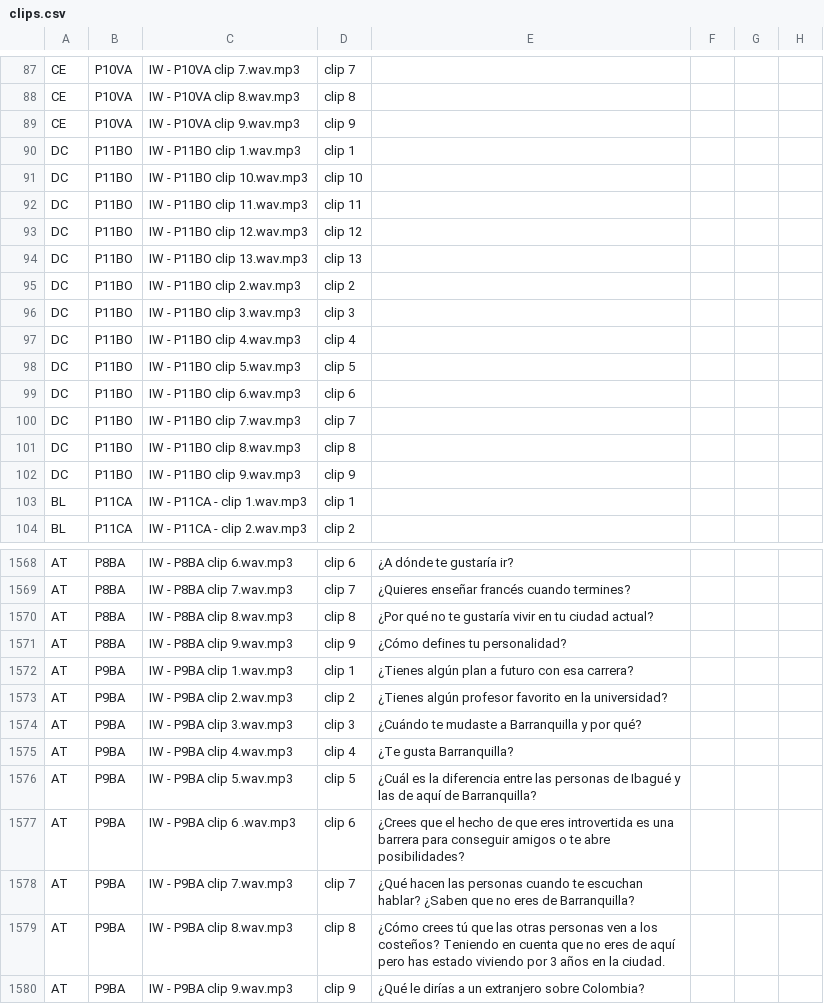
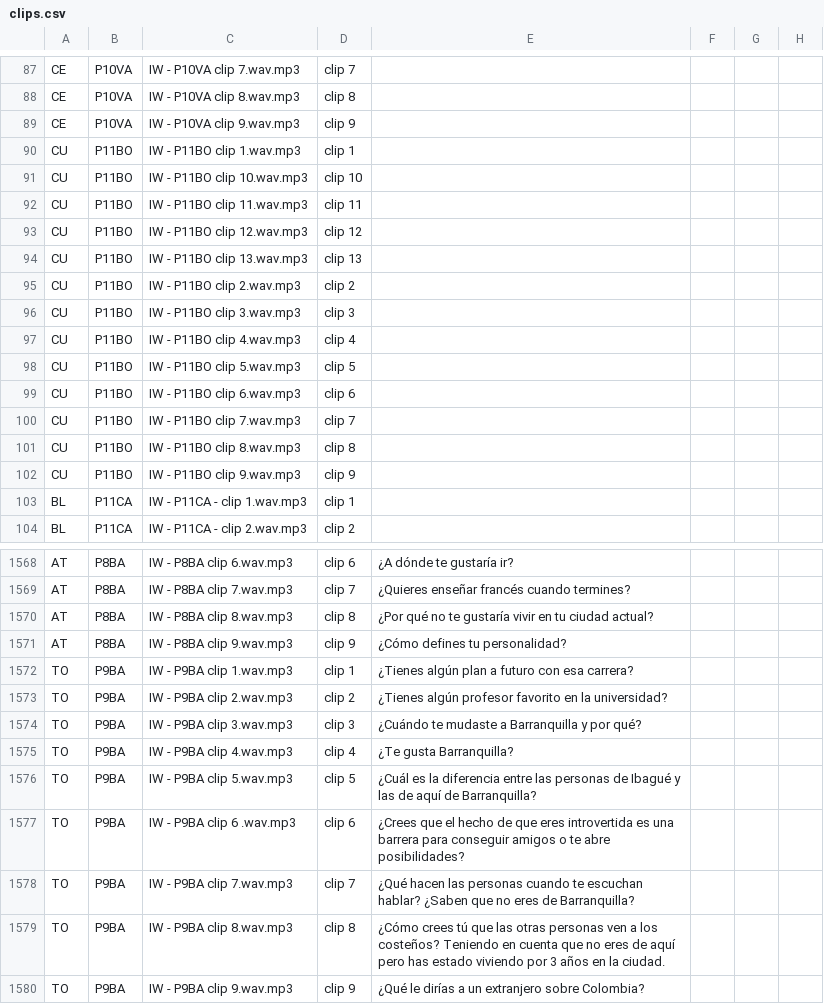
Before and after one commit to uwcartlab/Colombia_Language_Atlas, a CSV file: audio/clips.csv, drawn as a sheet; only a part is shown, gaps mark what is left out.

```diff
--- a/audio/clips.csv
+++ b/audio/clips.csv
@@ -89,15 +89,15 @@ CE,P10VA,IW - P10VA clip 8.wav.mp3,clip 8,,,,
 CE,P10VA,IW - P10VA clip 9.wav.mp3,clip 9,,,,
-DC,P11BO,IW - P11BO clip 1.wav.mp3,clip 1,,,,
-DC,P11BO,IW - P11BO clip 10.wav.mp3,clip 10,,,,
-DC,P11BO,IW - P11BO clip 11.wav.mp3,clip 11,,,,
-DC,P11BO,IW - P11BO clip 12.wav.mp3,clip 12,,,,
-DC,P11BO,IW - P11BO clip 13.wav.mp3,clip 13,,,,
-DC,P11BO,IW - P11BO clip 2.wav.mp3,clip 2,,,,
-DC,P11BO,IW - P11BO clip 3.wav.mp3,clip 3,,,,
-DC,P11BO,IW - P11BO clip 4.wav.mp3,clip 4,,,,
-DC,P11BO,IW - P11BO clip 5.wav.mp3,clip 5,,,,
-DC,P11BO,IW - P11BO clip 6.wav.mp3,clip 6,,,,
-DC,P11BO,IW - P11BO clip 7.wav.mp3,clip 7,,,,
-DC,P11BO,IW - P11BO clip 8.wav.mp3,clip 8,,,,
-DC,P11BO,IW - P11BO clip 9.wav.mp3,clip 9,,,,
+CU,P11BO,IW - P11BO clip 1.wav.mp3,clip 1,,,,
+CU,P11BO,IW - P11BO clip 10.wav.mp3,clip 10,,,,
+CU,P11BO,IW - P11BO clip 11.wav.mp3,clip 11,,,,
+CU,P11BO,IW - P11BO clip 12.wav.mp3,clip 12,,,,
+CU,P11BO,IW - P11BO clip 13.wav.mp3,clip 13,,,,
+CU,P11BO,IW - P11BO clip 2.wav.mp3,clip 2,,,,
+CU,P11BO,IW - P11BO clip 3.wav.mp3,clip 3,,,,
+CU,P11BO,IW - P11BO clip 4.wav.mp3,clip 4,,,,
+CU,P11BO,IW - P11BO clip 5.wav.mp3,clip 5,,,,
+CU,P11BO,IW - P11BO clip 6.wav.mp3,clip 6,,,,
+CU,P11BO,IW - P11BO clip 7.wav.mp3,clip 7,,,,
+CU,P11BO,IW - P11BO clip 8.wav.mp3,clip 8,,,,
+CU,P11BO,IW - P11BO clip 9.wav.mp3,clip 9,,,,
 BL,P11CA,IW - P11CA - clip 1.wav.mp3,clip 1,,,,
@@ -1571,10 +1571,10 @@ AT,P8BA,IW - P8BA clip 8.wav.mp3,clip 8,¿Por qué no te gustaría vivir en tu c
 AT,P8BA,IW - P8BA clip 9.wav.mp3,clip 9,¿Cómo defines tu personalidad?,,,
-AT,P9BA,IW - P9BA clip 1.wav.mp3,clip 1,¿Tienes algún plan a futuro con esa carrera?,,,
-AT,P9BA,IW - P9BA clip 2.wav.mp3,clip 2,¿Tienes algún profesor favorito en la universidad?,,,
-AT,P9BA,IW - P9BA clip 3.wav.mp3,clip 3,¿Cuándo te mudaste a Barranquilla y por qué?,,,
-AT,P9BA,IW - P9BA clip 4.wav.mp3,clip 4,¿Te gusta Barranquilla?,,,
-AT,P9BA,IW - P9BA clip 5.wav.mp3,clip 5,¿Cuál es la diferencia entre las personas de Ibagué y las de aquí de Barranquilla?,,,
-AT,P9BA,IW - P9BA clip 6 .wav.mp3,clip 6,¿Crees que el hecho de que eres introvertida es una barrera para conseguir amigos o te abre posibilidades?,,,
-AT,P9BA,IW - P9BA clip 7.wav.mp3,clip 7,¿Qué hacen las personas cuando te escuchan hablar? ¿Saben que no eres de Barranquilla?,,,
-AT,P9BA,IW - P9BA clip 8.wav.mp3,clip 8,¿Cómo crees tú que las otras personas ven a los costeños? Teniendo en cuenta que no eres de aquí pero has estado viviendo por 3 años en la ciudad.,,,
-AT,P9BA,IW - P9BA clip 9.wav.mp3,clip 9,¿Qué le dirías a un extranjero sobre Colombia?,,,
+TO,P9BA,IW - P9BA clip 1.wav.mp3,clip 1,¿Tienes algún plan a futuro con esa carrera?,,,
+TO,P9BA,IW - P9BA clip 2.wav.mp3,clip 2,¿Tienes algún profesor favorito en la universidad?,,,
+TO,P9BA,IW - P9BA clip 3.wav.mp3,clip 3,¿Cuándo te mudaste a Barranquilla y por qué?,,,
+TO,P9BA,IW - P9BA clip 4.wav.mp3,clip 4,¿Te gusta Barranquilla?,,,
+TO,P9BA,IW - P9BA clip 5.wav.mp3,clip 5,¿Cuál es la diferencia entre las personas de Ibagué y las de aquí de Barranquilla?,,,
+TO,P9BA,IW - P9BA clip 6 .wav.mp3,clip 6,¿Crees que el hecho de que eres introvertida es una barrera para conseguir amigos o te abre posibilidades?,,,
+TO,P9BA,IW - P9BA clip 7.wav.mp3,clip 7,¿Qué hacen las personas cuando te escuchan hablar? ¿Saben que no eres de Barranquilla?,,,
+TO,P9BA,IW - P9BA clip 8.wav.mp3,clip 8,¿Cómo crees tú que las otras personas ven a los costeños? Teniendo en cuenta que no eres de aquí pero has estado viviendo por 3 años en la ciudad.,,,
+TO,P9BA,IW - P9BA clip 9.wav.mp3,clip 9,¿Qué le dirías a un extranjero sobre Colombia?,,,
```
Also changed, not shown: 9 other files.
